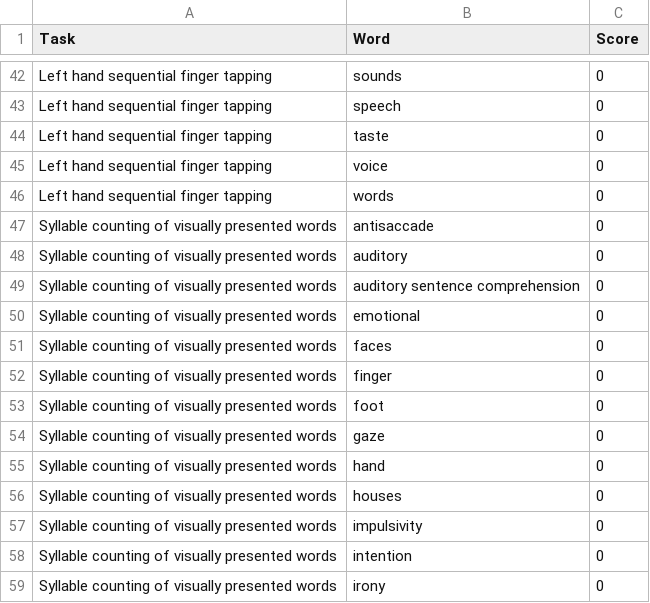
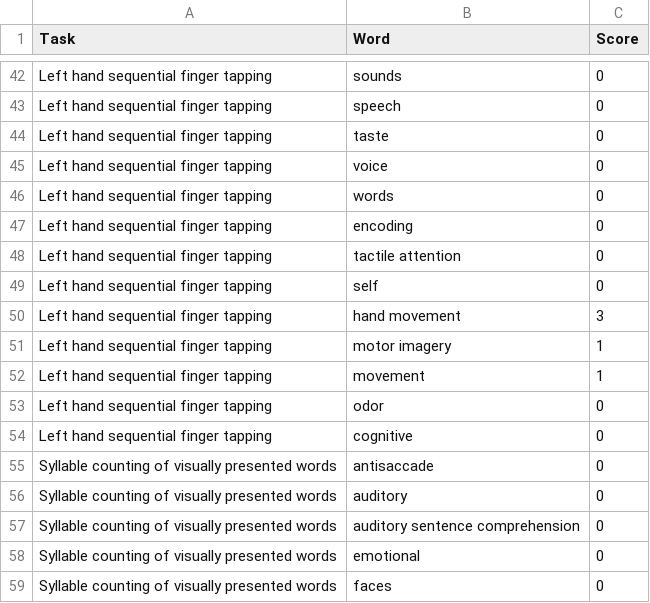
Before and after one commit to fnielsen/brede, a CSV file: brede/data/words_data/task_to_words.csv, drawn as a sheet; only a part is shown, gaps mark what is left out; the shorter side is filled out with more unchanged rows.

Commit message:
Added words.

```diff
--- a/brede/data/words_data/task_to_words.csv
+++ b/brede/data/words_data/task_to_words.csv
@@ -46,2 +46,10 @@ Left hand sequential finger tapping,voice,0
 Left hand sequential finger tapping,words,0
+Left hand sequential finger tapping,encoding,0
+Left hand sequential finger tapping,tactile attention,0
+Left hand sequential finger tapping,self,0
+Left hand sequential finger tapping,hand movement,3
+Left hand sequential finger tapping,motor imagery,1
+Left hand sequential finger tapping,movement,1
+Left hand sequential finger tapping,odor,0
+Left hand sequential finger tapping,cognitive,0
 Syllable counting of visually presented words,antisaccade,0
```
